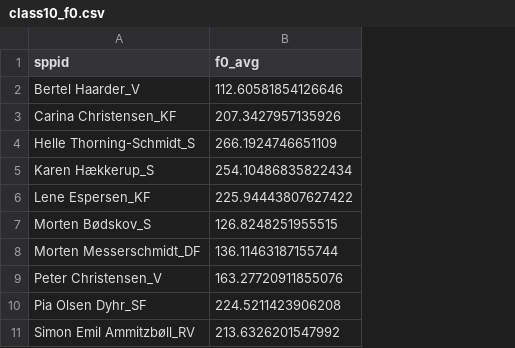
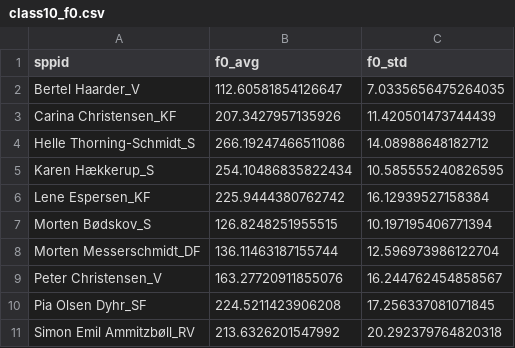
Before and after one commit to mraskj/css_fall2023, a CSV file: data/class10_f0.csv, drawn as a sheet; the diff names each change by its address in the sheet, - before the commit and + after, or states it on an @@ line.

Commit message:
update data for class10

```diff
--- a/data/class10_f0.csv
+++ b/data/class10_f0.csv
+column C (f0_std), rows 2-11: 7.0335656475264035 | 11.420501473744439 | 14.08988648182712 | 10.585555240826595 | 16.12939527158384 | 10.197195406771394 | 12.596973986122704 | 16.244762454858567 | 17.256337081071845 | 20.292379764820318
-B2 (f0_avg): 112.60581854126646
+B2 (f0_avg): 112.60581854126647
-B4 (f0_avg): 266.1924746651109
+B4 (f0_avg): 266.19247466511086
-B6 (f0_avg): 225.94443807627422
+B6 (f0_avg): 225.9444380762742
```
